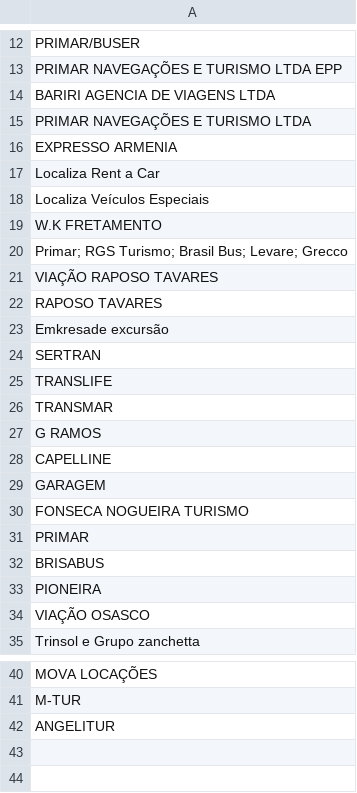
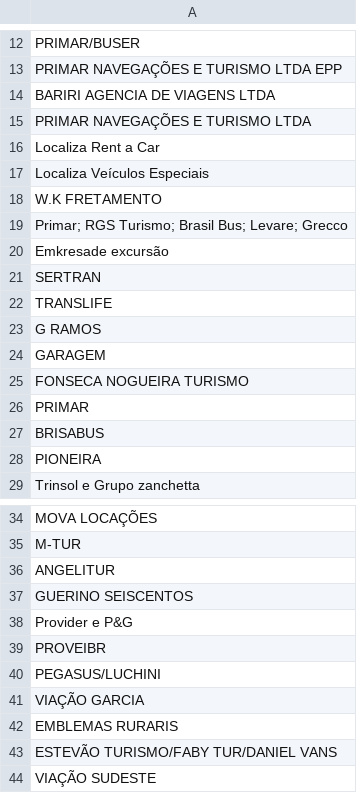
Before and after one commit to ghmfrade/sistema_de_ouvidoria, a CSV file: normalizacao_dados/nao_encontrados.csv, drawn as a sheet; only a part is shown, gaps mark what is left out.

```diff
--- a/normalizacao_dados/nao_encontrados.csv
+++ b/normalizacao_dados/nao_encontrados.csv
@@ -15,3 +15,2 @@ BARIRI AGENCIA DE VIAGENS LTDA
 PRIMAR NAVEGAÇÕES E TURISMO LTDA
-EXPRESSO ARMENIA
 Localiza Rent a Car
@@ -20,4 +19,2 @@ W.K FRETAMENTO
 Primar; RGS Turismo; Brasil Bus; Levare; Grecco
-VIAÇÃO RAPOSO TAVARES
-RAPOSO TAVARES
 Emkresade excursão
@@ -25,5 +22,3 @@ SERTRAN
 TRANSLIFE
-TRANSMAR
 G RAMOS
-CAPELLINE
 GARAGEM
@@ -33,3 +28,2 @@ BRISABUS
 PIONEIRA
-VIAÇÃO OSASCO
 Trinsol e Grupo zanchetta
@@ -42 +36,9 @@ M-TUR
 ANGELITUR
+GUERINO SEISCENTOS
+Provider e P&G
+PROVEIBR
+PEGASUS/LUCHINI
+VIAÇÃO GARCIA
+EMBLEMAS RURARIS
+ESTEVÃO TURISMO/FABY TUR/DANIEL VANS
+VIAÇÃO SUDESTE
```
Also changed, not shown: 8 other files.
